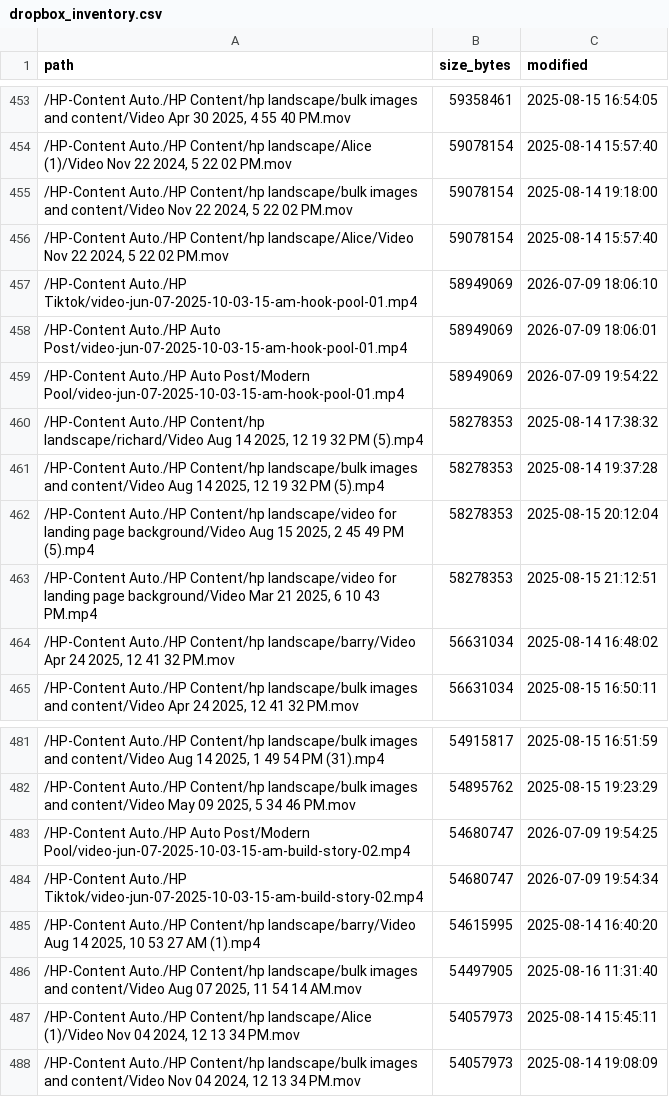
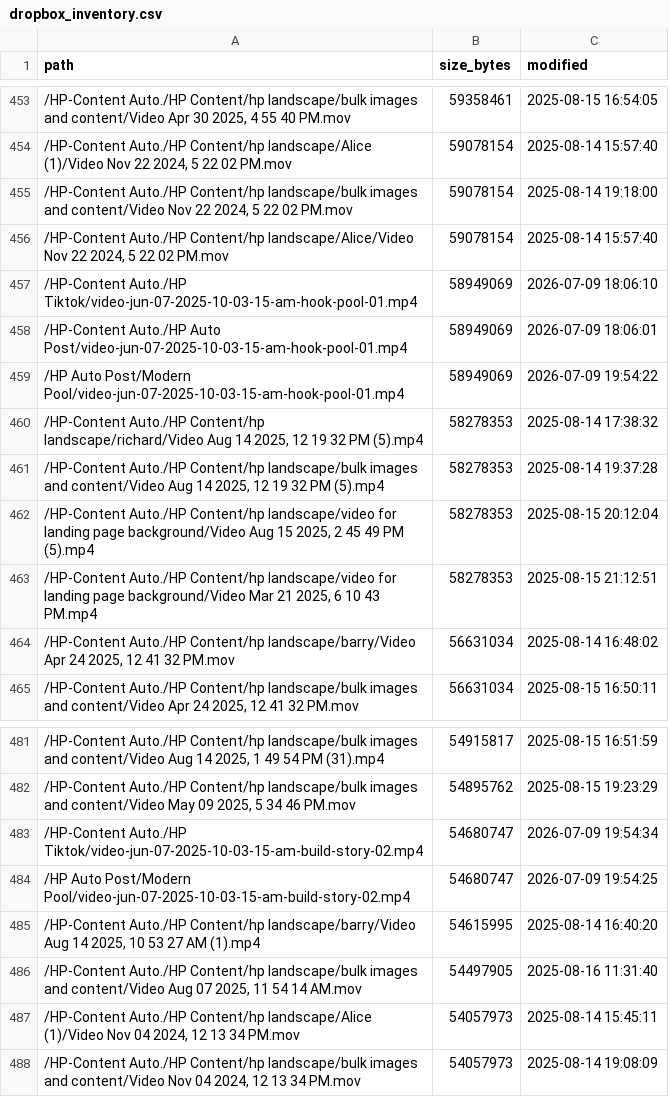
Before and after one commit to paxsonloveschool-dotcom/claude-code-config, a CSV file: social-suite/content/reference/dropbox_inventory.csv, drawn as a sheet; only a part is shown, gaps mark what is left out.

```diff
--- a/social-suite/content/reference/dropbox_inventory.csv
+++ b/social-suite/content/reference/dropbox_inventory.csv
@@ -458,3 +458,3 @@ path,size_bytes,modified
 /HP-Content Auto./HP Auto Post/video-jun-07-2025-10-03-15-am-hook-pool-01.mp4,58949069,2026-07-09 18:06:01
-/HP-Content Auto./HP Auto Post/Modern Pool/video-jun-07-2025-10-03-15-am-hook-pool-01.mp4,58949069,2026-07-09 19:54:22
+/HP Auto Post/Modern Pool/video-jun-07-2025-10-03-15-am-hook-pool-01.mp4,58949069,2026-07-09 19:54:22
 "/HP-Content Auto./HP Content/hp landscape/richard/Video Aug 14 2025, 12 19 32 PM (5).mp4",58278353,2025-08-14 17:38:32
@@ -482,4 +482,4 @@ path,size_bytes,modified
 "/HP-Content Auto./HP Content/hp landscape/bulk images and content/Video May 09 2025, 5 34 46 PM.mov",54895762,2025-08-15 19:23:29
-/HP-Content Auto./HP Auto Post/Modern Pool/video-jun-07-2025-10-03-15-am-build-story-02.mp4,54680747,2026-07-09 19:54:25
 /HP-Content Auto./HP Tiktok/video-jun-07-2025-10-03-15-am-build-story-02.mp4,54680747,2026-07-09 19:54:34
+/HP Auto Post/Modern Pool/video-jun-07-2025-10-03-15-am-build-story-02.mp4,54680747,2026-07-09 19:54:25
 "/HP-Content Auto./HP Content/hp landscape/barry/Video Aug 14 2025, 10 53 27 AM (1).mp4",54615995,2025-08-14 16:40:20
```
